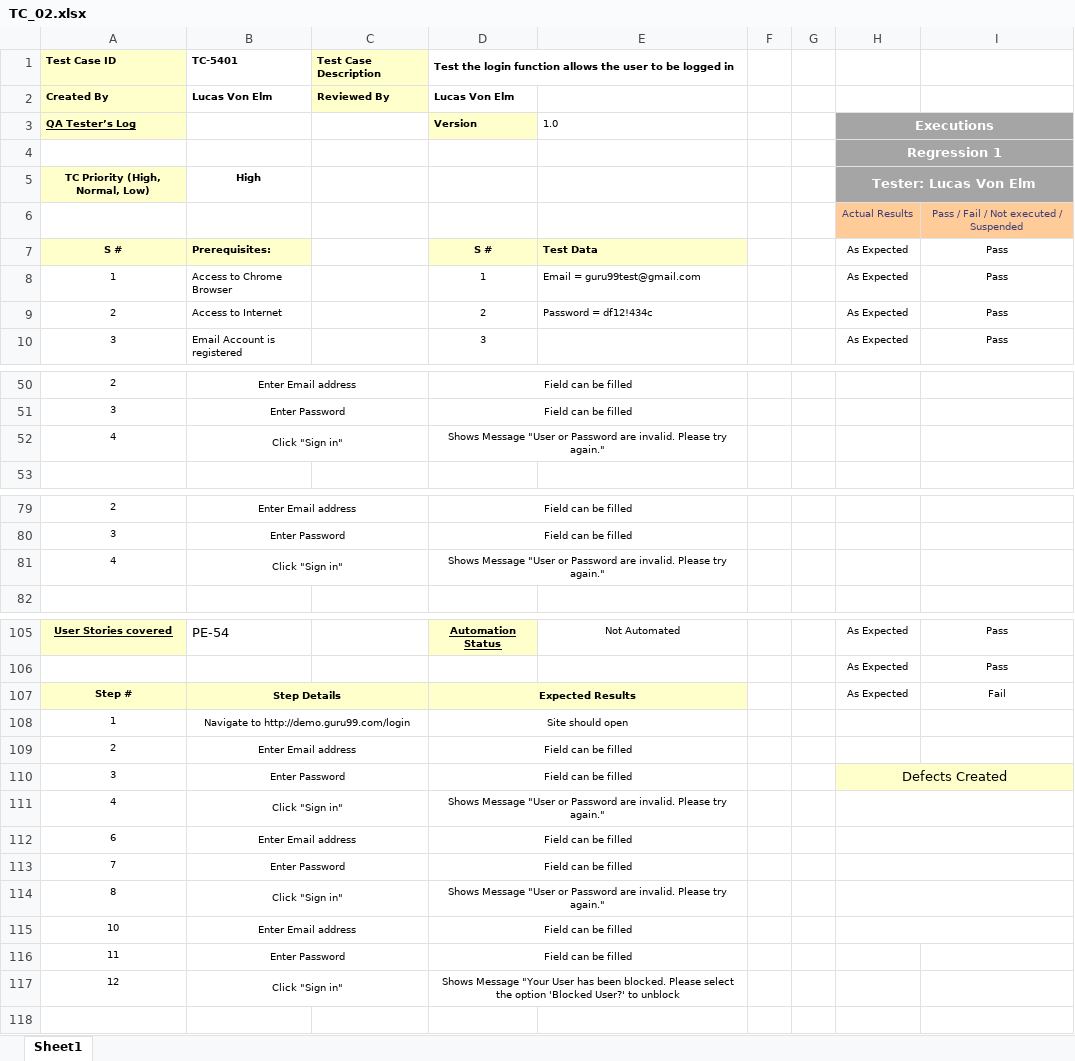
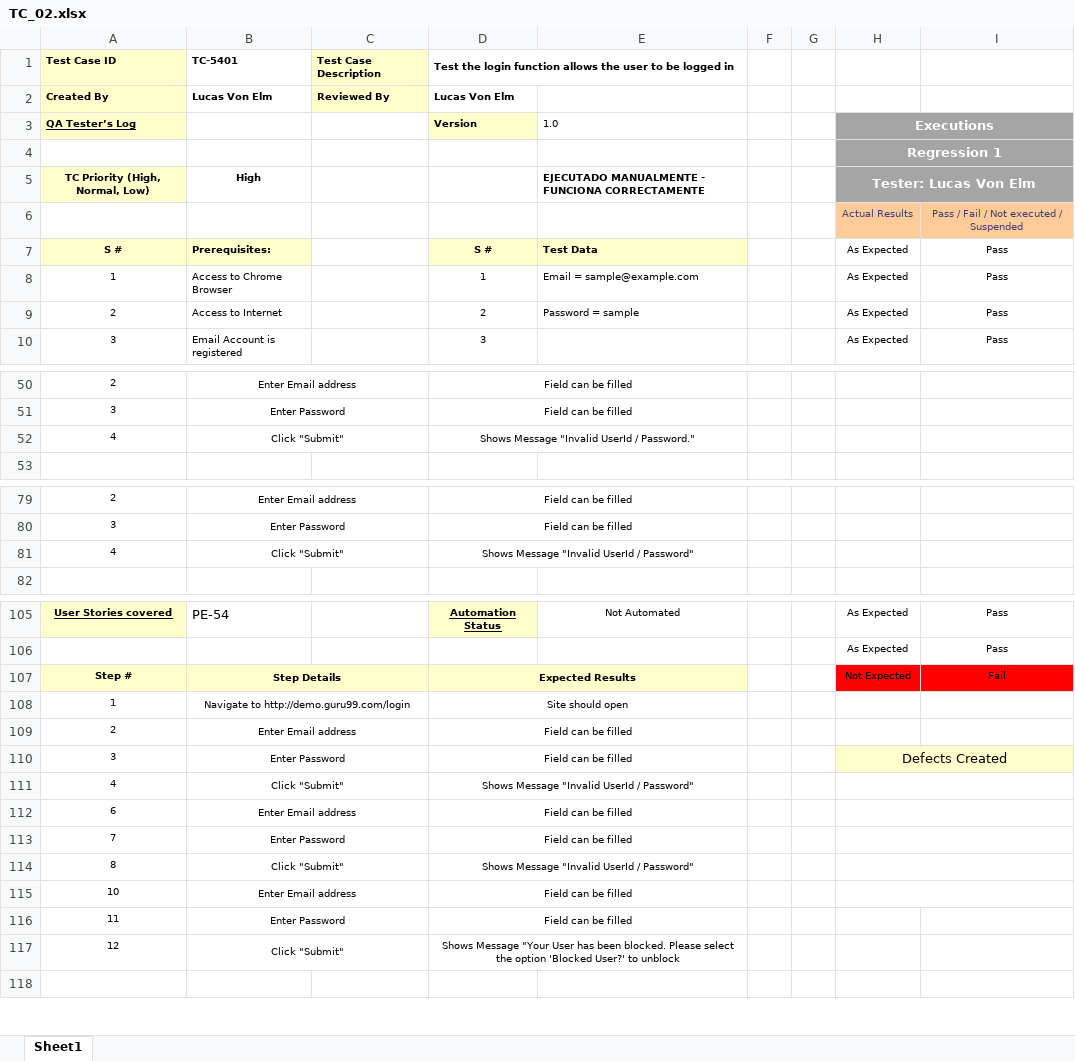
Before and after one commit to xlucasve/TestingAplicaciones-BeSharps-TPO, an Excel workbook: test_cases/TC_02.xlsx, sheet Sheet1, drawn as a sheet; only a part is shown, gaps mark what is left out; values as stored, in another font and other column widths than the file's, no borders; the diff covers the shown part only; the diff names each change by its address in the sheet, - before the commit and + after, or states it on an @@ line.

```diff
--- a/test_cases/TC_02.xlsx (sheet Sheet1)
+++ b/test_cases/TC_02.xlsx (sheet Sheet1)
-E5: (empty)
+E5: EJECUTADO MANUALMENTE - FUNCIONA CORRECTAMENTE
-E8: Email = guru99test@gmail.com
+E8: Email = sample@example.com
-E9: Password = df12!434c
+E9: Password = sample
-B52: Click "Sign in"
+B52: Click "Submit"
-D52: Shows Message "User or Password are invalid. Please try again."
+D52: Shows Message "Invalid UserId / Password."
-B81: Click "Sign in"
+B81: Click "Submit"
-D81: Shows Message "User or Password are invalid. Please try again."
+D81: Shows Message "Invalid UserId / Password"
-H107: As Expected
+H107: Not Expected
-H107:I107 fill: none
+H107:I107 fill: #FF0000
-B111: Click "Sign in"
+B111: Click "Submit"
-D111: Shows Message "User or Password are invalid. Please try again."
+D111: Shows Message "Invalid UserId / Password"
-B114: Click "Sign in"
+B114: Click "Submit"
-D114: Shows Message "User or Password are invalid. Please try again."
+D114: Shows Message "Invalid UserId / Password"
-B117: Click "Sign in"
+B117: Click "Submit"
```
Also changed, not shown: 5 edited cells elsewhere in this sheet, test_cases/TC_01.xlsx.
